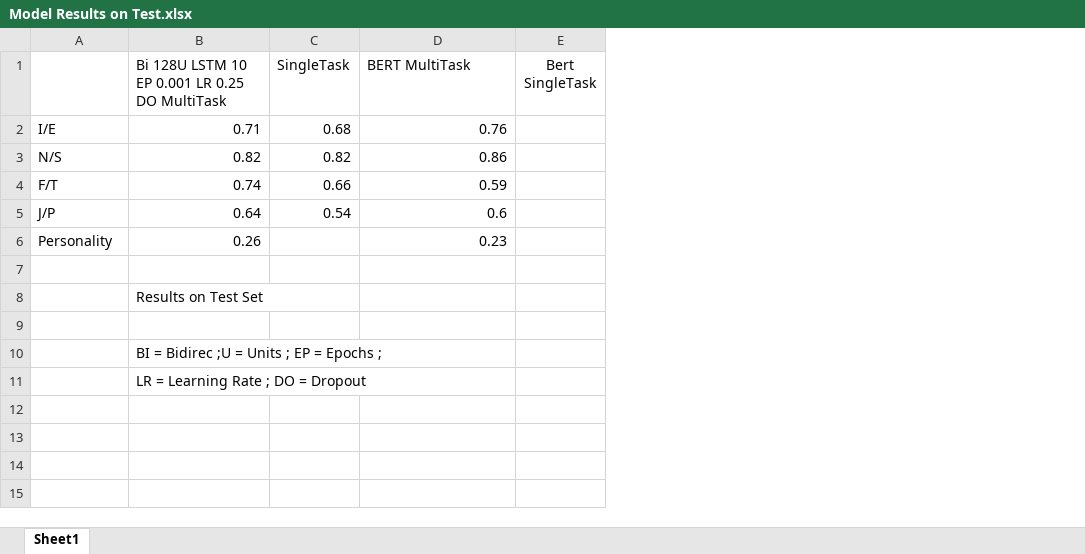
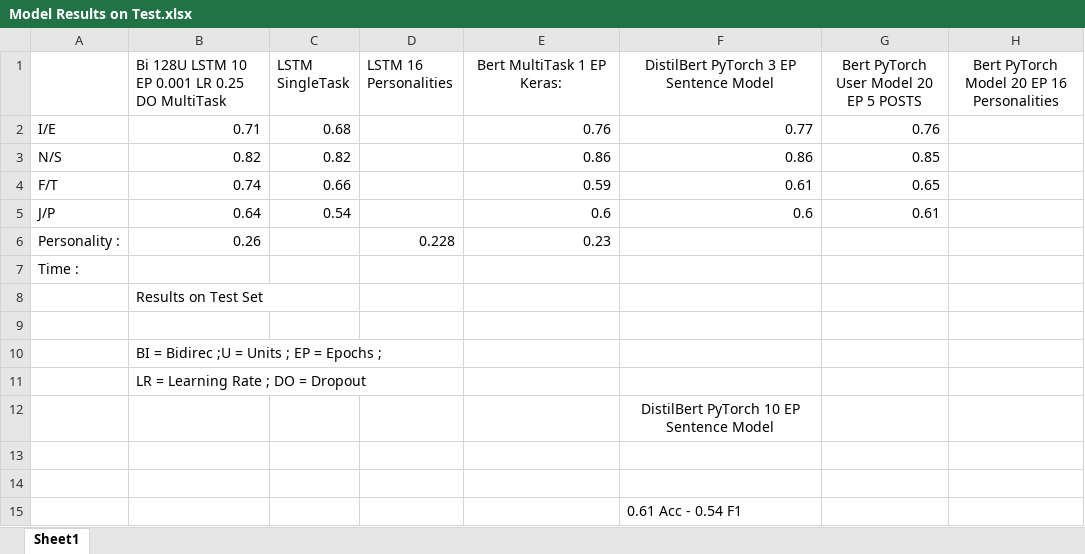
Before and after one commit to Shintaki/Twitter-personality-prediction, an Excel workbook: Model Results on Test.xlsx, sheet Sheet1, drawn as a sheet; values as stored, in another font and other column widths than the file's, no borders; removed rows and columns are numbered as before the commit, all else as after; the diff names each change by its address in the sheet, - before the commit and + after, or states it on an @@ line.

Commit message:
added models

```diff
--- a/Model Results on Test.xlsx (sheet Sheet1)
+++ b/Model Results on Test.xlsx (sheet Sheet1)
+column D (LSTM 16 Personalities), row 6: 0.228
-column E (Bert SingleTask), empty
+column F, rows 1-5: DistilBert PyTorch 3 EP Sentence Model | 0.77 | 0.86 | 0.61 | 0.6
+column G, rows 1-5: Bert PyTorch User Model 20 EP 5 POSTS | 0.76 | 0.85 | 0.65 | 0.61
+column H, row 1: Bert PyTorch Model 20 EP 16 Personalities
-C1: SingleTask
+C1: LSTM SingleTask
-E1: BERT MultiTask
+E1: Bert MultiTask 1 EP Keras:
-E1 alignment: left
+E1 alignment: center
-A6: Personality
+A6: Personality :
-A7: (empty)
+A7: Time :
+row 12:  |  |  |  |  | DistilBert PyTorch 10 EP Sentence Model
+row 13: (empty)
+row 14: (empty)
+row 15:  |  |  |  |  | 0.61 Acc - 0.54 F1
```
Also changed, not shown: 10 other files.
